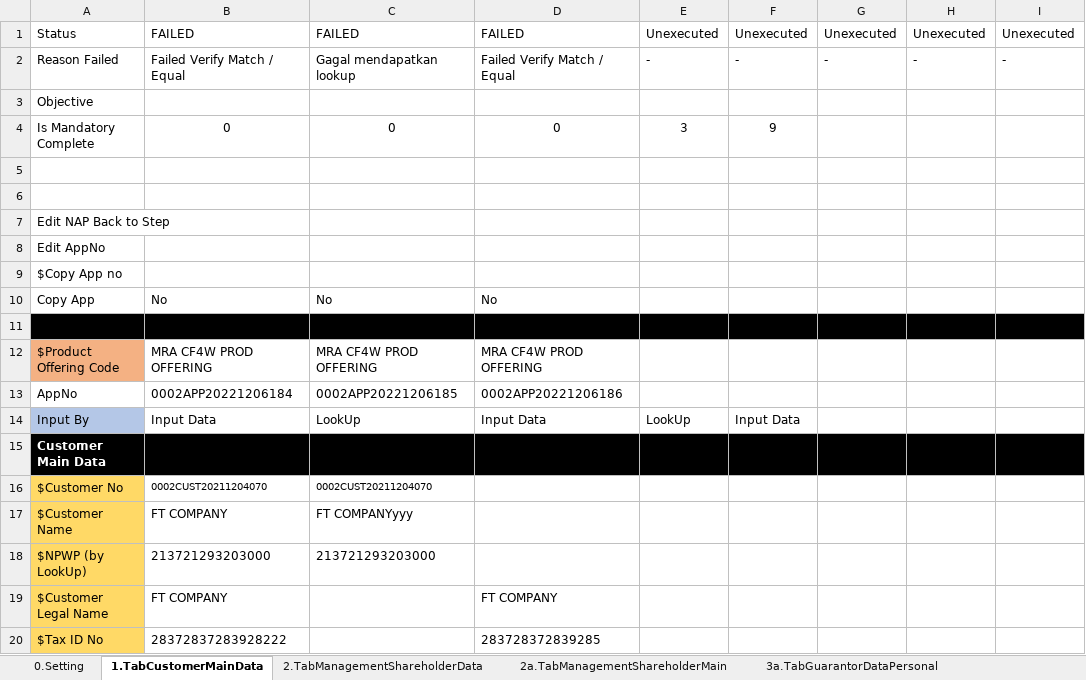
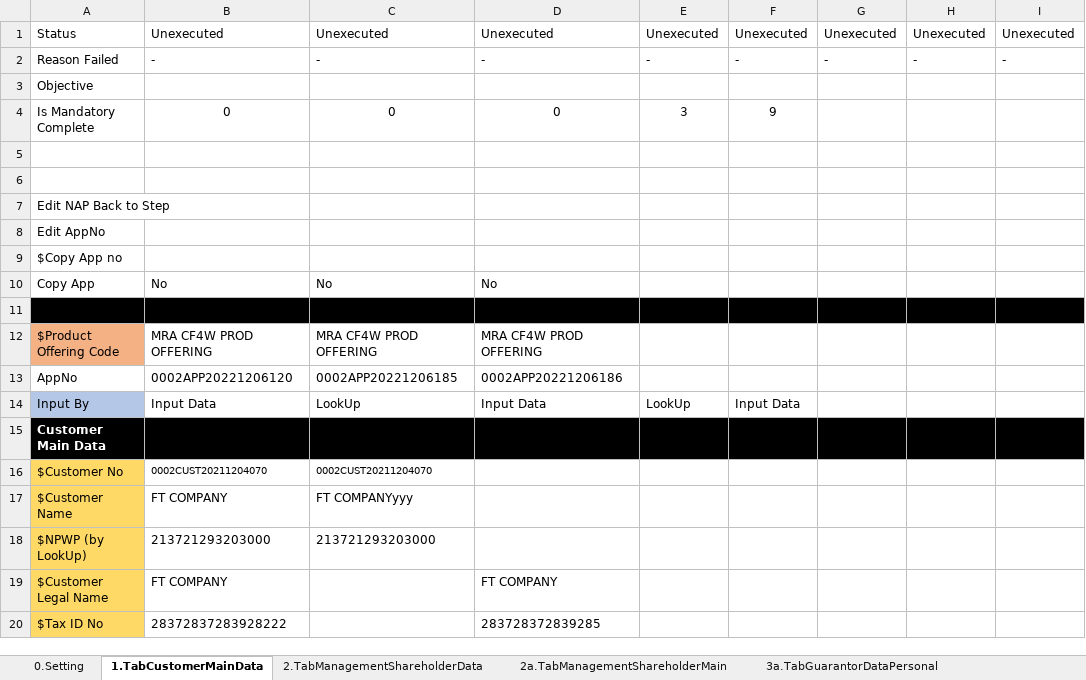
Before and after one commit to qcadins/DemoWorkflow, an Excel workbook: Excel/2.2 DataFile_NAP_CF4W_Company.xlsx, sheet 1.TabCustomerMainData, drawn as a sheet; only a part is shown; values as stored, in another font and other column widths than the file's, no borders; conditional formats not drawn; the diff names each change by its address in the sheet, - before the commit and + after, or states it on an @@ line.

```diff
--- a/Excel/2.2 DataFile_NAP_CF4W_Company.xlsx (sheet 1.TabCustomerMainData)
+++ b/Excel/2.2 DataFile_NAP_CF4W_Company.xlsx (sheet 1.TabCustomerMainData)
-B1: FAILED
+B1: Unexecuted
-C1: FAILED
+C1: Unexecuted
-D1: FAILED
+D1: Unexecuted
-B2: Failed Verify Match / Equal
+B2: -
-C2: Gagal mendapatkan lookup
+C2: -
-D2: Failed Verify Match / Equal
+D2: -
-B13: 0002APP20221206184
+B13: 0002APP20221206120
```
Also changed, not shown: sheet 8.TabInsuranceData, sheet 9.TabFinancialData, sheet 7a.Accessories, sheet 4.DuplicateChecking, formulas that keep their value, 12 other files.
